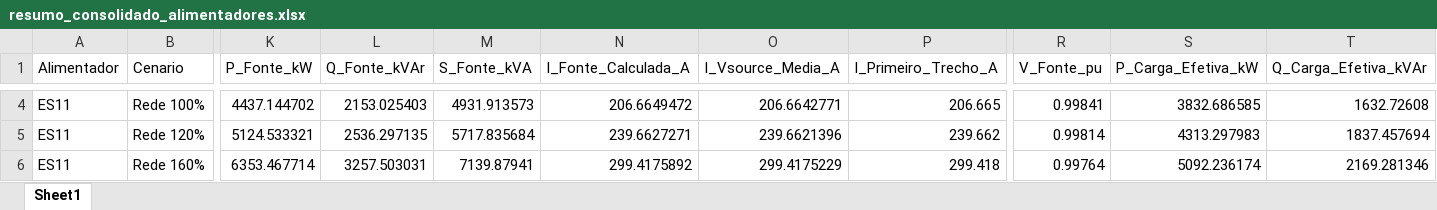
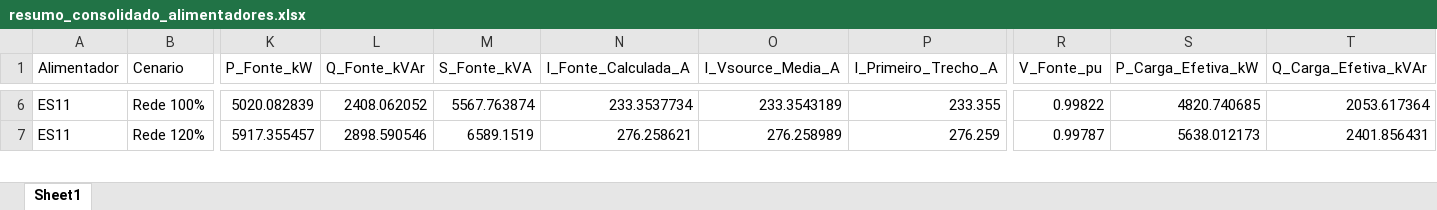
Before and after one commit to CaikeRabis/alimentador_ic, an Excel workbook: resumo_consolidado_alimentadores.xlsx, sheet Sheet1, drawn as a sheet; only a part is shown, gaps mark what is left out; values as stored, in another font and other column widths than the file's, no borders; removed rows and columns are numbered as before the commit, all else as after; rows hold the shown columns only; the diff covers the shown part only; the diff names each change by its address in the sheet, - before the commit and + after, or states it on an @@ line.

```diff
--- a/resumo_consolidado_alimentadores.xlsx (sheet Sheet1)
+++ b/resumo_consolidado_alimentadores.xlsx (sheet Sheet1)
-K6 (P_Fonte_kW): 4437.144702
+K6 (P_Fonte_kW): 5020.082839
-L6 (Q_Fonte_kVAr): 2153.025403
+L6 (Q_Fonte_kVAr): 2408.062052
-M6 (S_Fonte_kVA): 4931.913573
+M6 (S_Fonte_kVA): 5567.763874
-N6 (I_Fonte_Calculada_A): 206.6649472
+N6 (I_Fonte_Calculada_A): 233.3537734
-O6 (I_Vsource_Media_A): 206.6642771
+O6 (I_Vsource_Media_A): 233.3543189
-P6 (I_Primeiro_Trecho_A): 206.665
+P6 (I_Primeiro_Trecho_A): 233.355
-R6 (V_Fonte_pu): 0.99841
+R6 (V_Fonte_pu): 0.99822
-S6 (P_Carga_Efetiva_kW): 3832.686585
+S6 (P_Carga_Efetiva_kW): 4820.740685
-T6 (Q_Carga_Efetiva_kVAr): 1632.72608
+T6 (Q_Carga_Efetiva_kVAr): 2053.617364
-K7 (P_Fonte_kW): 5124.533321
+K7 (P_Fonte_kW): 5917.355457
-L7 (Q_Fonte_kVAr): 2536.297135
+L7 (Q_Fonte_kVAr): 2898.590546
-M7 (S_Fonte_kVA): 5717.835684
+M7 (S_Fonte_kVA): 6589.1519
-N7 (I_Fonte_Calculada_A): 239.6627271
+N7 (I_Fonte_Calculada_A): 276.258621
-O7 (I_Vsource_Media_A): 239.6621396
+O7 (I_Vsource_Media_A): 276.258989
-P7 (I_Primeiro_Trecho_A): 239.662
+P7 (I_Primeiro_Trecho_A): 276.259
-R7 (V_Fonte_pu): 0.99814
+R7 (V_Fonte_pu): 0.99787
-S7 (P_Carga_Efetiva_kW): 4313.297983
+S7 (P_Carga_Efetiva_kW): 5638.012173
-T7 (Q_Carga_Efetiva_kVAr): 1837.457694
+T7 (Q_Carga_Efetiva_kVAr): 2401.856431
-row 6: ES11 | Rede 160% | 6353.467714 | 3257.503031 | 7139.87941 | 299.4175892 | 299.4175229 | 299.418 | 0.99764 | 5092.236174 | 2169.281346
```
Also changed, not shown: 2 added rows and 183 edited cells elsewhere in this sheet, analise_eletrica_ES11_validada.xlsx, resultados/comparacao_ceilandia/comparativo_CN15_vs_CN12.xlsx, 54 other files.
